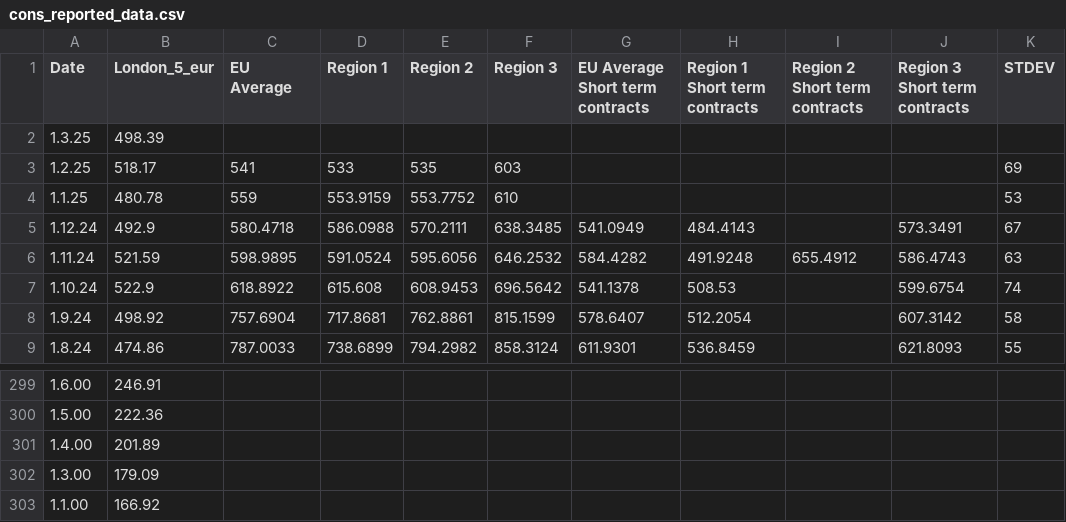
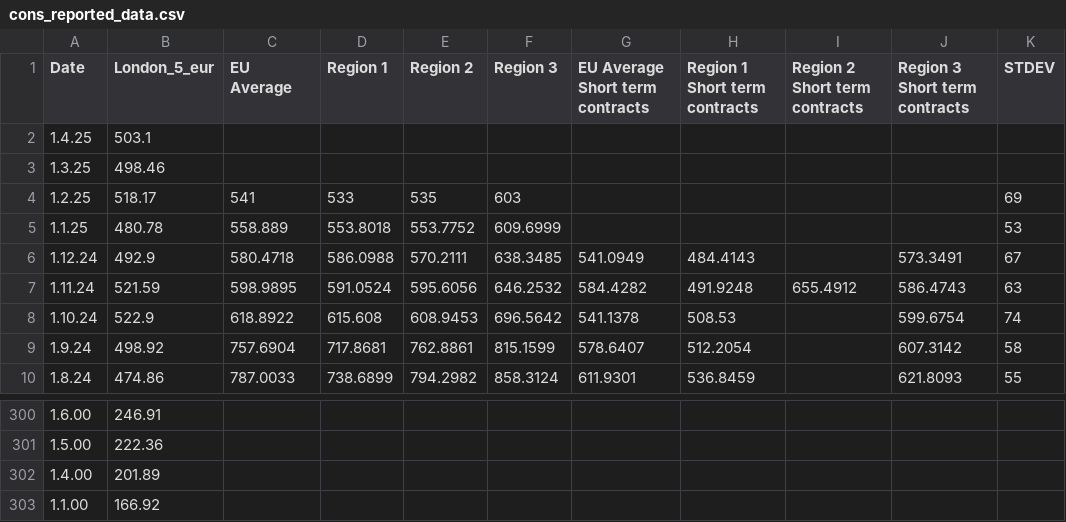
Before and after one commit to hoolio61/data, a CSV file: cons_reported_data.csv, drawn as a sheet; only a part is shown, gaps mark what is left out.

Commit message:
Add files via upload

```diff
--- a/cons_reported_data.csv
+++ b/cons_reported_data.csv
@@ -1,5 +1,6 @@
 Date,London_5_eur,EU Average,Region 1,Region 2,Region 3,EU Average Short term contracts,Region 1 Short term contracts,Region 2 Short term contracts,Region 3 Short term contracts,STDEV
-1.3.25,498.39,,,,,,,,,
+1.4.25,503.1,,,,,,,,,
+1.3.25,498.46,,,,,,,,,
 1.2.25,518.17,541,533,535,603,,,,,69
-1.1.25,480.78,559,553.9159,553.7752,610,,,,,53
+1.1.25,480.78,558.889,553.8018,553.7752,609.6999,,,,,53
 1.12.24,492.9,580.4718,586.0988,570.2111,638.3485,541.0949,484.4143,,573.3491,67
@@ -301,3 +302,2 @@
 1.4.00,201.89,,,,,,,,,
-1.3.00,179.09,,,,,,,,,
 1.1.00,166.92,,,,,,,,,
```
